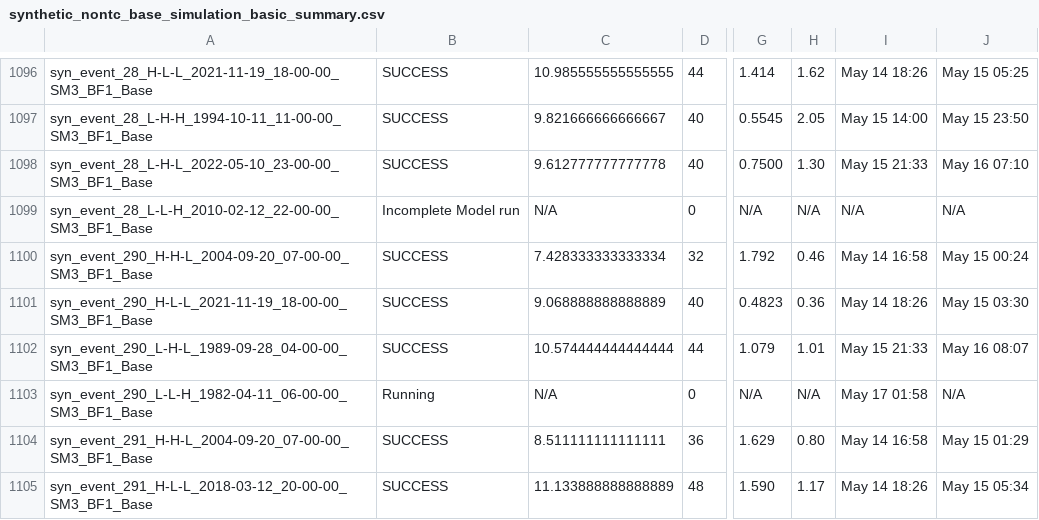
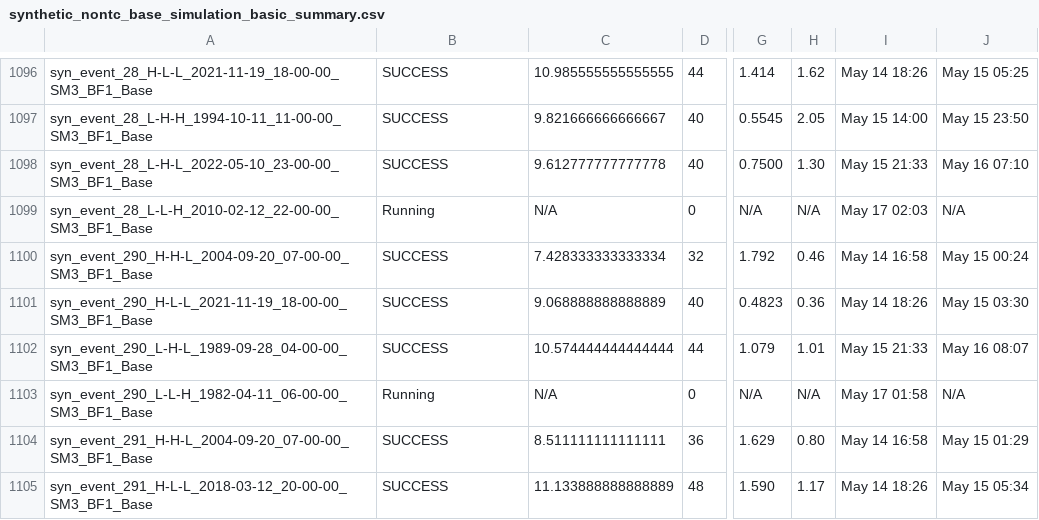
Before and after one commit to akhalid-twi/COJ-production, a CSV file: assets/synthetic_nontc_base_simulation_basic_summary.csv, drawn as a sheet; only a part is shown, gaps mark what is left out; the diff names each change by its address in the sheet, - before the commit and + after, or states it on an @@ line.

```diff
--- a/assets/synthetic_nontc_base_simulation_basic_summary.csv
+++ b/assets/synthetic_nontc_base_simulation_basic_summary.csv
-B1099: Incomplete Model run
+B1099: Running
-I1099: N/A
+I1099: May 17 02:03
```
Also changed, not shown: assets/synthetic_nontc_base_simulation_HDF_summary.csv.
